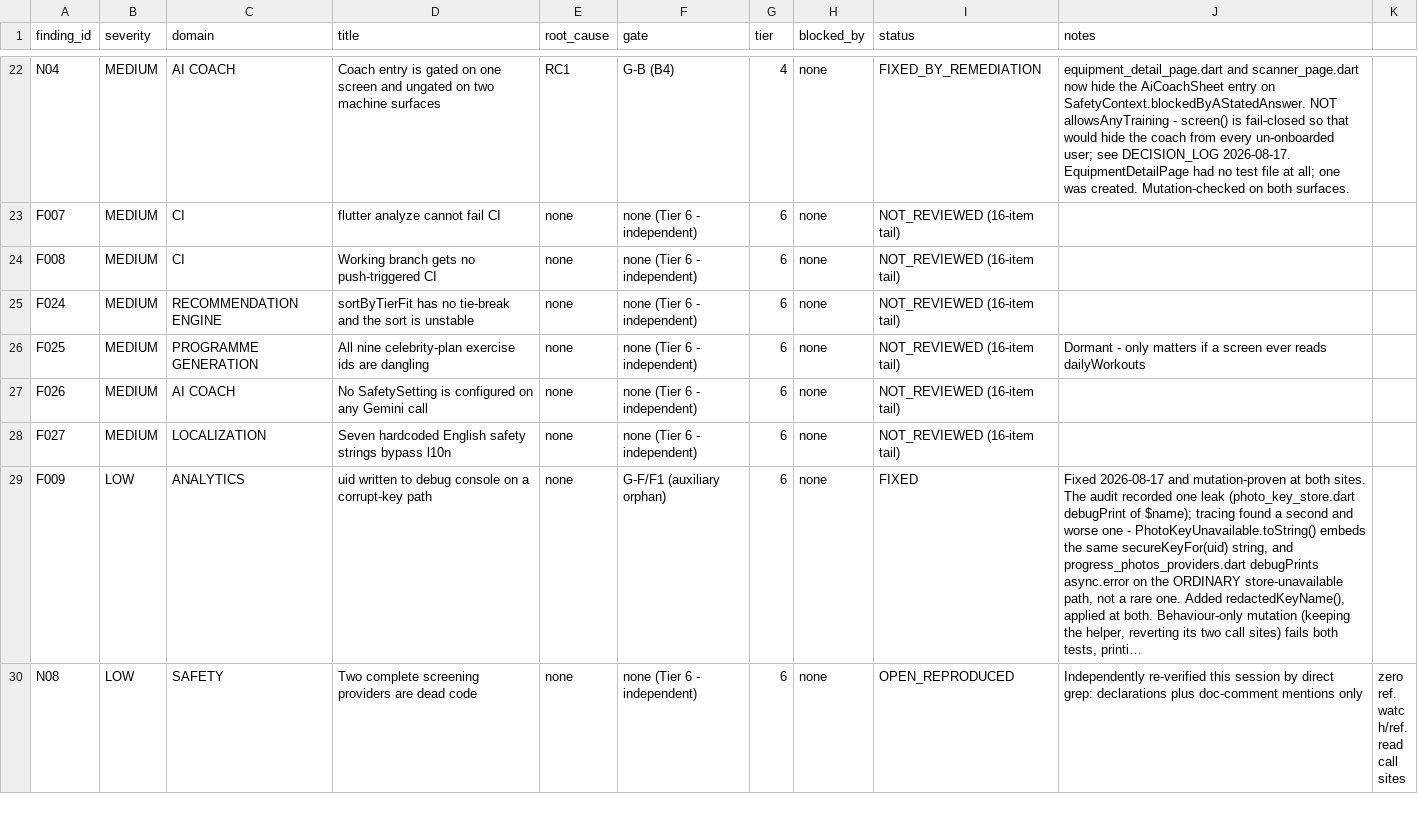
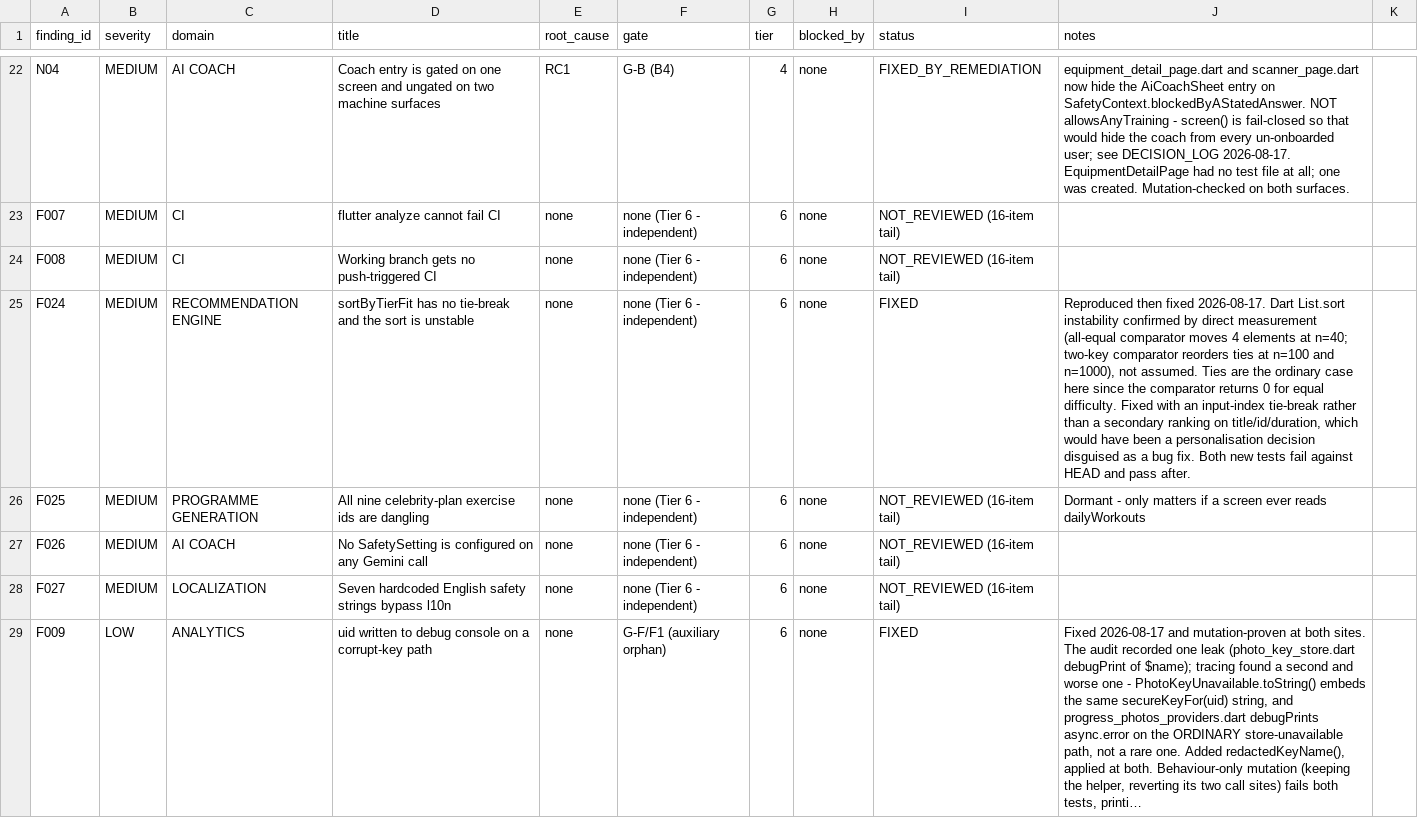
Before and after one commit to xLZDx/Fitness-App, a CSV file: core/audits/FULL_PROJECT_AUDIT_2026-08-16_REVIEW/41_CONSOLIDATED_FINDINGS_PRIORITY.csv, drawn as a sheet; only a part is shown, gaps mark what is left out; the shorter side is filled out with more unchanged rows; long unchanged cells end in …; the diff names each change by its address in the sheet, - before the commit and + after, or states it on an @@ line.

```diff
--- a/core/audits/FULL_PROJECT_AUDIT_2026-08-16_REVIEW/41_CONSOLIDATED_FINDINGS_PRIORITY.csv
+++ b/core/audits/FULL_PROJECT_AUDIT_2026-08-16_REVIEW/41_CONSOLIDATED_FINDINGS_PRIORITY.csv
-I25 (status): NOT_REVIEWED (16-item tail)
+I25 (status): FIXED
-J25 (notes): (empty)
+J25 (notes): Reproduced then fixed 2026-08-17. Dart List.sort instability confirmed by direct measurement (all-equal comparator moves 4 elements at n=40; two-key comparator reorders ties at n=100 and n=1000), not assumed. Ties are the ordinary case here since the comparator returns 0 for equal difficulty. Fixed with an input-index tie-break rather than a secondary ranking on title/id/duration, which would have been a personalisation decision disguised as a bug fix. Both new tests fail against HEAD and pass after.
```
Also changed, not shown: 3 other files.
